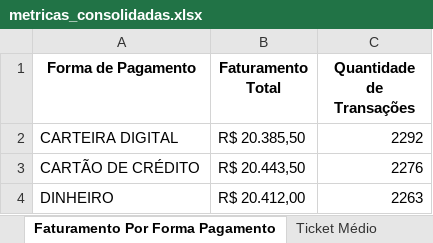
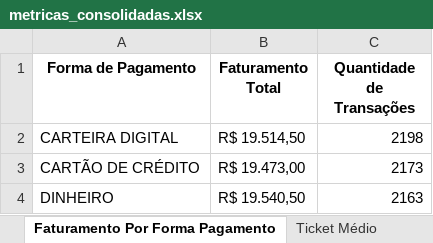
Before and after one commit to souza-anacarolina/coffee-sales-etl-pipeline, an Excel workbook: data_processed/metricas_consolidadas.xlsx, sheet Faturamento Por Forma Pagamento, drawn as a sheet; values as stored, in another font and other column widths than the file's, no borders; the diff names each change by its address in the sheet, - before the commit and + after, or states it on an @@ line.

```diff
--- a/data_processed/metricas_consolidadas.xlsx (sheet Faturamento Por Forma Pagamento)
+++ b/data_processed/metricas_consolidadas.xlsx (sheet Faturamento Por Forma Pagamento)
-B2 (Faturamento Total): R$ 20.385,50
+B2 (Faturamento Total): R$ 19.514,50
-C2 (Quantidade de Transações): 2292
+C2 (Quantidade de Transações): 2198
-B3 (Faturamento Total): R$ 20.443,50
+B3 (Faturamento Total): R$ 19.473,00
-C3 (Quantidade de Transações): 2276
+C3 (Quantidade de Transações): 2173
-B4 (Faturamento Total): R$ 20.412,00
+B4 (Faturamento Total): R$ 19.540,50
-C4 (Quantidade de Transações): 2263
+C4 (Quantidade de Transações): 2163
```
Also changed, not shown: sheet Faturamento Agrupado Por Produt, sheet Percentual de nulos por coluna, sheet Faturamento Por Tipo Consumo, sheet Total Transações, sheet Ticket Médio, sheet Faturamento Total, other sheet tabs, 26 other files.
